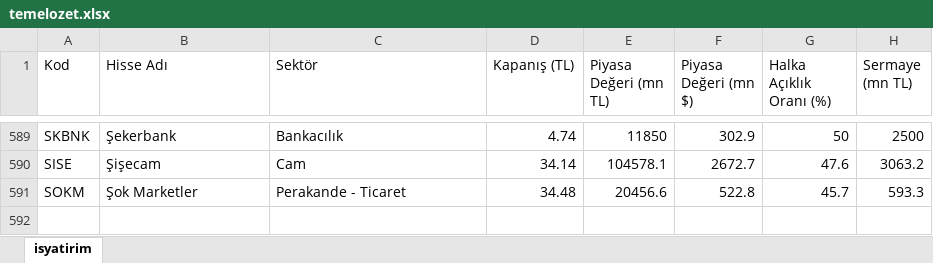
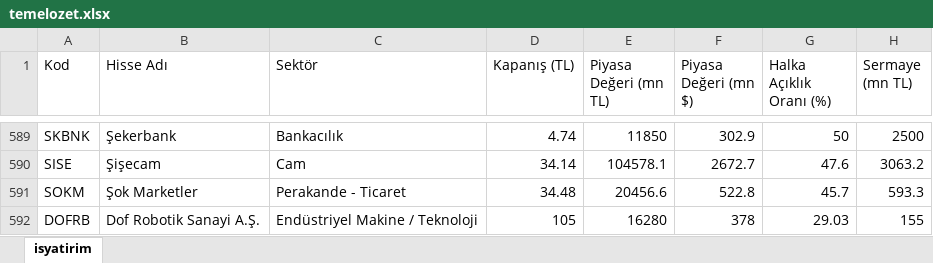
Before and after one commit to gkhntrt/BistTarama, an Excel workbook: temelozet.xlsx, sheet isyatirim, drawn as a sheet; only a part is shown, gaps mark what is left out; values as stored, in another font and other column widths than the file's, no borders; the diff names each change by its address in the sheet, - before the commit and + after, or states it on an @@ line.

Commit message:
Add files via upload

```diff
--- a/temelozet.xlsx (sheet isyatirim)
+++ b/temelozet.xlsx (sheet isyatirim)
+row 592: DOFRB | Dof Robotik Sanayi A.Ş. | Endüstriyel Makine / Teknoloji | 105 | 16280 | 378 | 29.03 | 155
```
